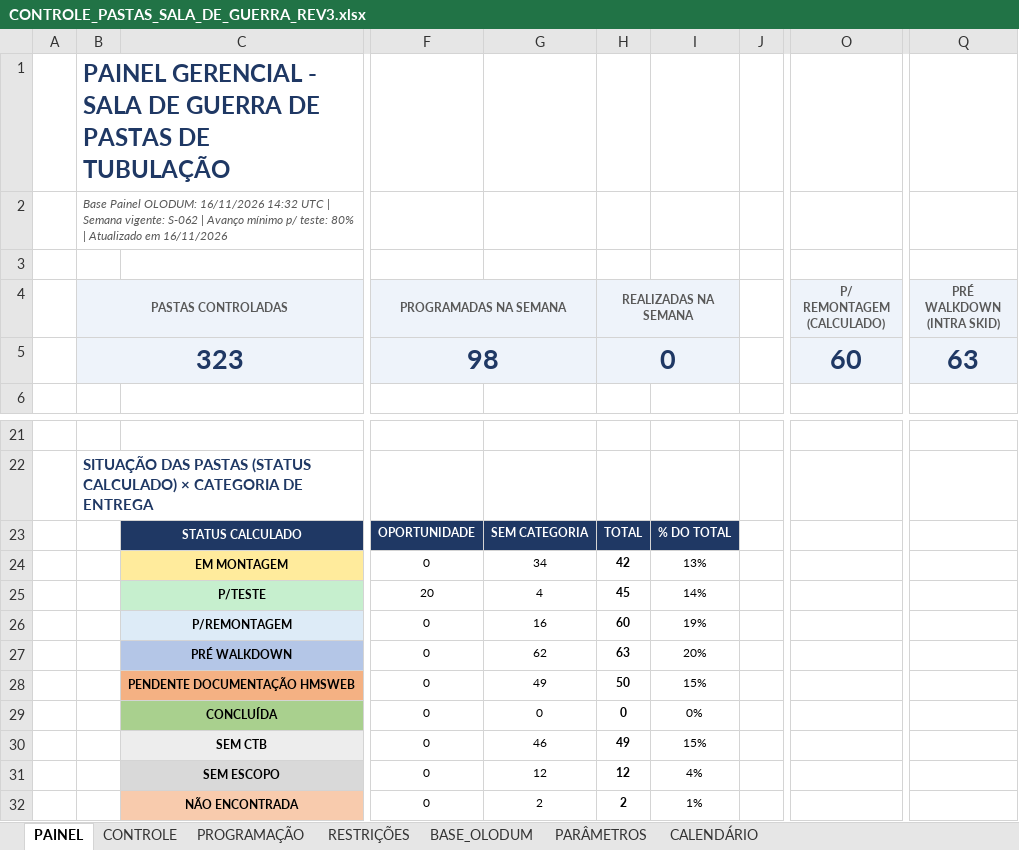
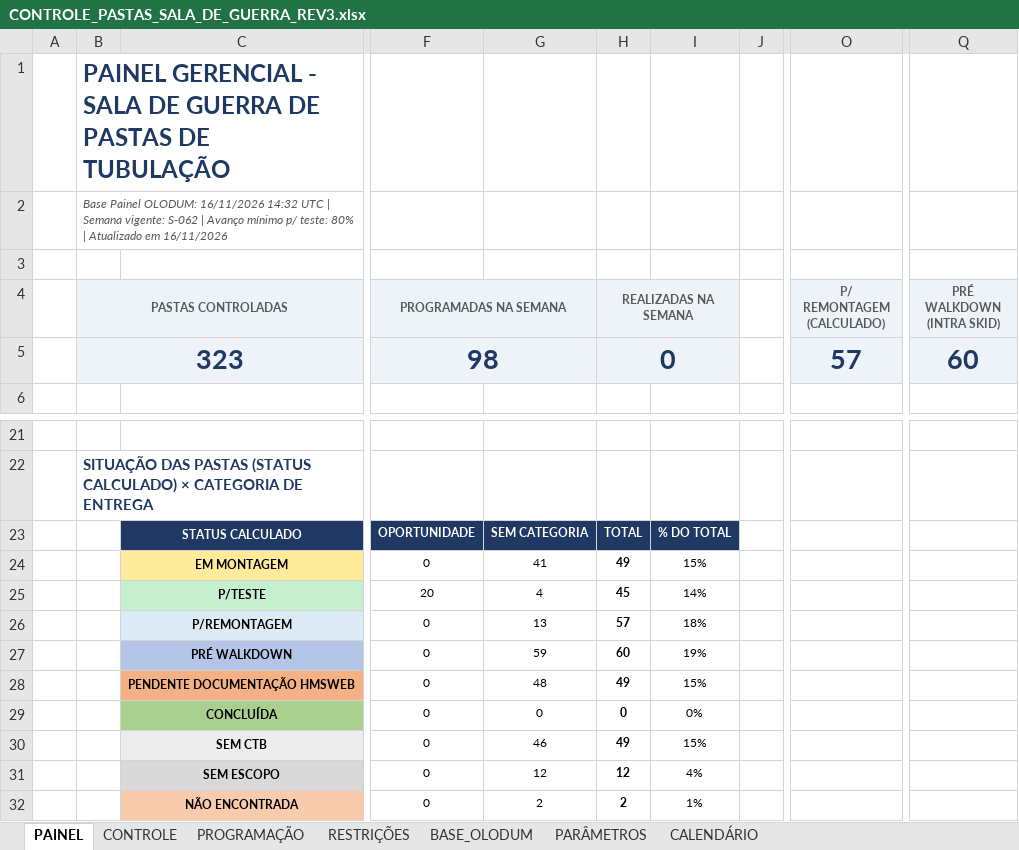
Before and after one commit to renanjsantos93/CTB_projeto, an Excel workbook: saida/CONTROLE_PASTAS_SALA_DE_GUERRA_REV3.xlsx, sheet PAINEL, drawn as a sheet; only a part is shown, gaps mark what is left out; values as stored, in another font and other column widths than the file's, no borders; charts and pictures and conditional formats not drawn; the diff names each change by its address in the sheet, - before the commit and + after, or states it on an @@ line.

```diff
--- a/saida/CONTROLE_PASTAS_SALA_DE_GUERRA_REV3.xlsx (sheet PAINEL)
+++ b/saida/CONTROLE_PASTAS_SALA_DE_GUERRA_REV3.xlsx (sheet PAINEL)
-O5 (P/ REMONTAGEM (CALCULADO)): 60
+O5 (P/ REMONTAGEM (CALCULADO)): 57
-Q5 (PRÉ WALKDOWN (INTRA SKID)): 63
+Q5 (PRÉ WALKDOWN (INTRA SKID)): 60
-G24: 34
+G24: 41
-H24 (REALIZADAS NA SEMANA): 42
+H24 (REALIZADAS NA SEMANA): 49
-I24: 13%
+I24: 15%
-G26: 16
+G26: 13
-H26 (REALIZADAS NA SEMANA): 60
+H26 (REALIZADAS NA SEMANA): 57
-I26: 19%
+I26: 18%
-G27: 62
+G27: 59
-H27 (REALIZADAS NA SEMANA): 63
+H27 (REALIZADAS NA SEMANA): 60
-I27: 20%
+I27: 19%
-G28: 49
+G28: 48
-H28 (REALIZADAS NA SEMANA): 50
+H28 (REALIZADAS NA SEMANA): 49
```
Also changed, not shown: sheet CONTROLE, sheet PARÂMETROS, formulas that keep their value, 1 other file.
